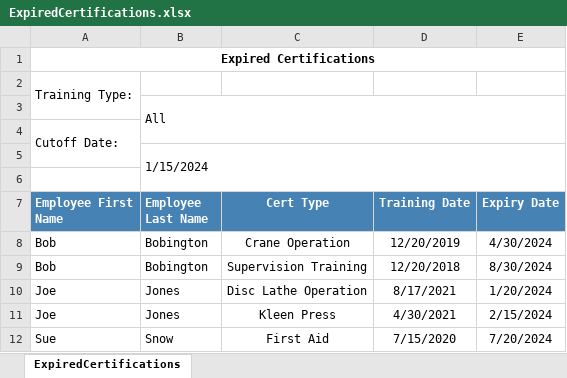
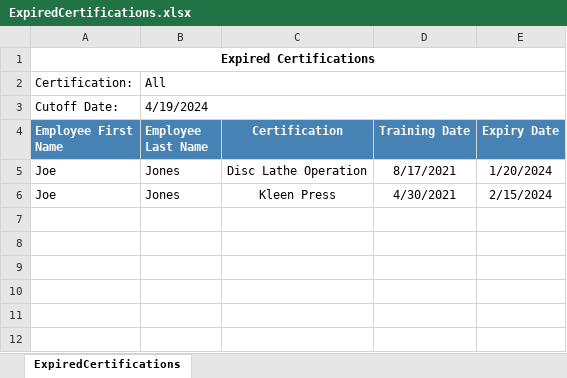
Before and after one commit to Team-Safety-Toolbox/Safety-Toolbox, an Excel workbook: App/Safety Toolbox_Reports/Sample Reports/ExpiredCertifications.xlsx, sheet ExpiredCertifications, drawn as a sheet; values as stored, in another font and other column widths than the file's, no borders; removed rows and columns are numbered as before the commit, all else as after; the diff names each change by its address in the sheet, - before the commit and + after, or states it on an @@ line.

```diff
--- a/App/Safety Toolbox_Reports/Sample Reports/ExpiredCertifications.xlsx (sheet ExpiredCertifications)
+++ b/App/Safety Toolbox_Reports/Sample Reports/ExpiredCertifications.xlsx (sheet ExpiredCertifications)
-row 2: Training Type:
-A2 (Employee First Name): (empty)
+A2 (Employee First Name): Certification:
-B3:E4 merged
+B2:E2 merged
-A4:A5 merged
-B3 (Employee Last Name): (empty)
+B3 (Employee Last Name): 4/19/2024
+B3:E3 merged
-row 5:  | 1/15/2024
-row 6: (empty)
-C4: Cert Type
+C4: Certification
-row 8: Bob | Bobington | Crane Operation | 12/20/2019 | 4/30/2024
-row 9: Bob | Bobington | Supervision Training | 12/20/2018 | 8/30/2024
-row 12: Sue | Snow | First Aid | 7/15/2020 | 7/20/2024
```
Also changed, not shown: 4 other files.
